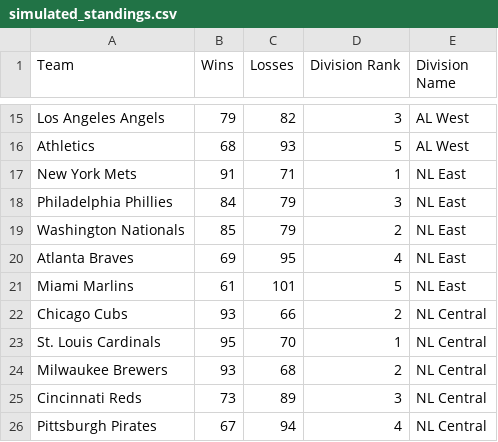
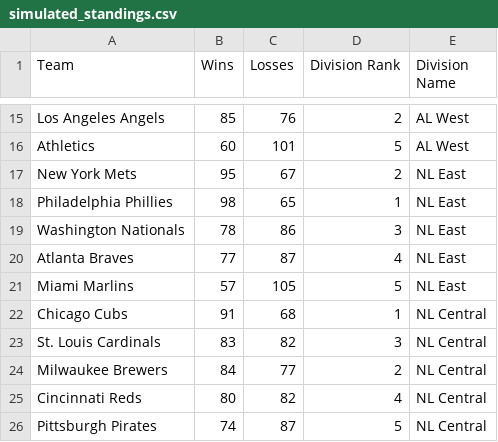
Before and after one commit to AspireVenom/EloSystem, a CSV file: simulated_standings.csv, drawn as a sheet; only a part is shown, gaps mark what is left out; the diff covers the shown part only; the diff names each change by its address in the sheet, - before the commit and + after, or states it on an @@ line.

```diff
--- a/simulated_standings.csv
+++ b/simulated_standings.csv
-B15 (Wins): 79
+B15 (Wins): 85
-C15 (Losses): 82
+C15 (Losses): 76
-D15 (Division Rank): 3
+D15 (Division Rank): 2
-B16 (Wins): 68
+B16 (Wins): 60
-C16 (Losses): 93
+C16 (Losses): 101
-B17 (Wins): 91
+B17 (Wins): 95
-C17 (Losses): 71
+C17 (Losses): 67
-D17 (Division Rank): 1
+D17 (Division Rank): 2
-B18 (Wins): 84
+B18 (Wins): 98
-C18 (Losses): 79
+C18 (Losses): 65
-D18 (Division Rank): 3
+D18 (Division Rank): 1
-B19 (Wins): 85
+B19 (Wins): 78
-C19 (Losses): 79
+C19 (Losses): 86
-D19 (Division Rank): 2
+D19 (Division Rank): 3
-B20 (Wins): 69
+B20 (Wins): 77
-C20 (Losses): 95
+C20 (Losses): 87
-B21 (Wins): 61
+B21 (Wins): 57
-C21 (Losses): 101
+C21 (Losses): 105
-B22 (Wins): 93
+B22 (Wins): 91
-C22 (Losses): 66
+C22 (Losses): 68
-D22 (Division Rank): 2
+D22 (Division Rank): 1
-B23 (Wins): 95
+B23 (Wins): 83
-C23 (Losses): 70
+C23 (Losses): 82
-D23 (Division Rank): 1
+D23 (Division Rank): 3
-B24 (Wins): 93
+B24 (Wins): 84
-C24 (Losses): 68
+C24 (Losses): 77
-B25 (Wins): 73
+B25 (Wins): 80
-C25 (Losses): 89
+C25 (Losses): 82
-D25 (Division Rank): 3
+D25 (Division Rank): 4
-B26 (Wins): 67
+B26 (Wins): 74
-C26 (Losses): 94
+C26 (Losses): 87
-D26 (Division Rank): 4
+D26 (Division Rank): 5
```
Also changed, not shown: 45 edited cells elsewhere in this file, final_elo_ratings.csv, 1 other file.
